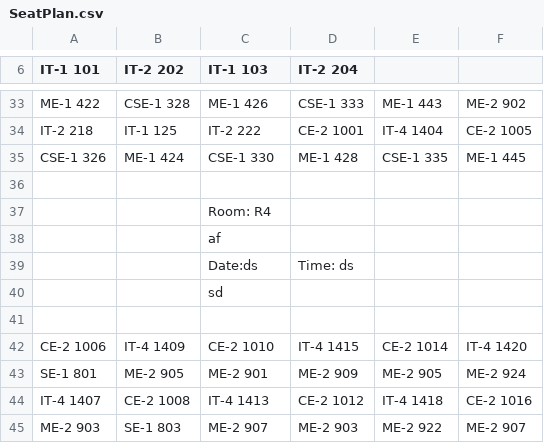
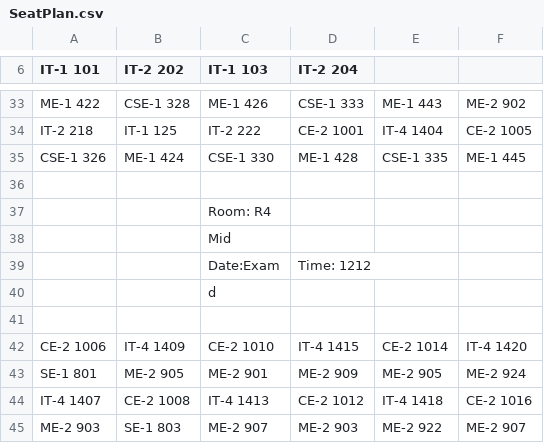
Before and after one commit to mandeepsimak/SeatingPlan, a CSV file: SeatPlan.csv, drawn as a sheet; only a part is shown, gaps mark what is left out; the diff covers the shown part only.

```diff
--- a/SeatPlan.csv
+++ b/SeatPlan.csv
@@ -37,5 +37,5 @@ CSE-1 326	ME-1 424	CSE-1 330	ME-1 428	CSE-1 335	ME-1 445
 		Room: R4
-		af
-		Date:ds	Time: ds
-		sd
+		Mid
+		Date:Exam	Time: 1212
+		d
 
```
Also changed, not shown: 13 added rows, 13 removed rows and 38 edited cells elsewhere in this file, 3 other files.
